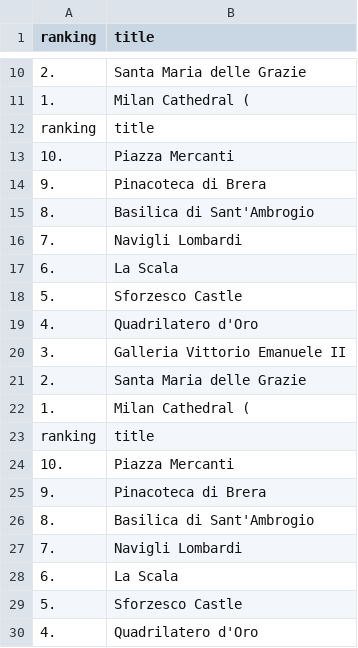
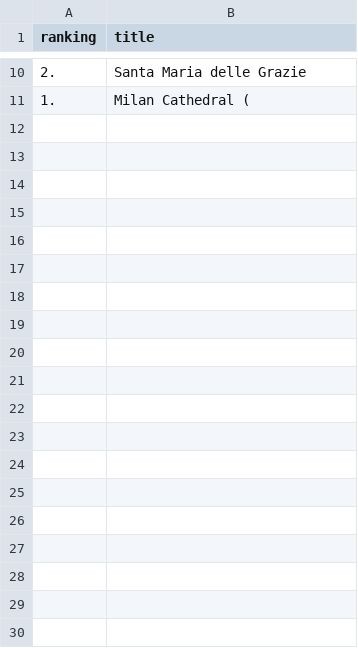
Before and after one commit to sensecollective/Multi-Agent-Systems, a CSV file: analyzerResults.csv, drawn as a sheet; only a part is shown, gaps mark what is left out; the diff covers the shown part only; the diff names each change by its address in the sheet, - before the commit and + after, or states it on an @@ line.

```diff
--- a/analyzerResults.csv
+++ b/analyzerResults.csv
-row 12: ranking | title
-row 13: 10. | Piazza Mercanti
-row 14: 9. | Pinacoteca di Brera
-row 15: 8. | Basilica di Sant'Ambrogio
-row 16: 7. | Navigli Lombardi
-row 17: 6. | La Scala
-row 18: 5. | Sforzesco Castle
-row 19: 4. | Quadrilatero d'Oro
-row 20: 3. | Galleria Vittorio Emanuele II
-row 21: 2. | Santa Maria delle Grazie
-row 22: 1. | Milan Cathedral (
-row 23: ranking | title
-row 24: 10. | Piazza Mercanti
-row 25: 9. | Pinacoteca di Brera
-row 26: 8. | Basilica di Sant'Ambrogio
-row 27: 7. | Navigli Lombardi
-row 28: 6. | La Scala
-row 29: 5. | Sforzesco Castle
-row 30: 4. | Quadrilatero d'Oro
```
Also changed, not shown: 14 removed rows elsewhere in this file, 6 other files.
